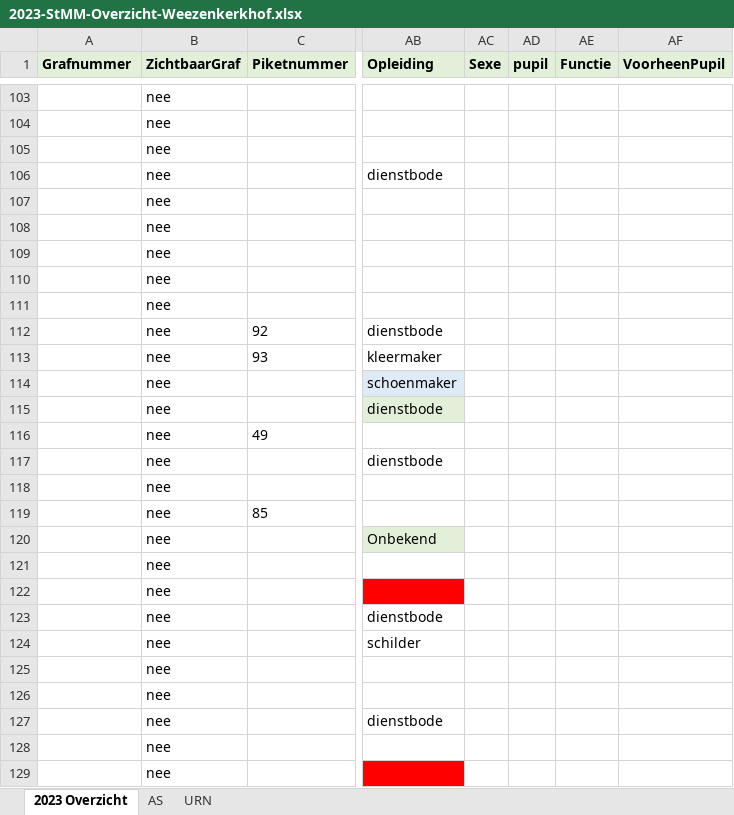
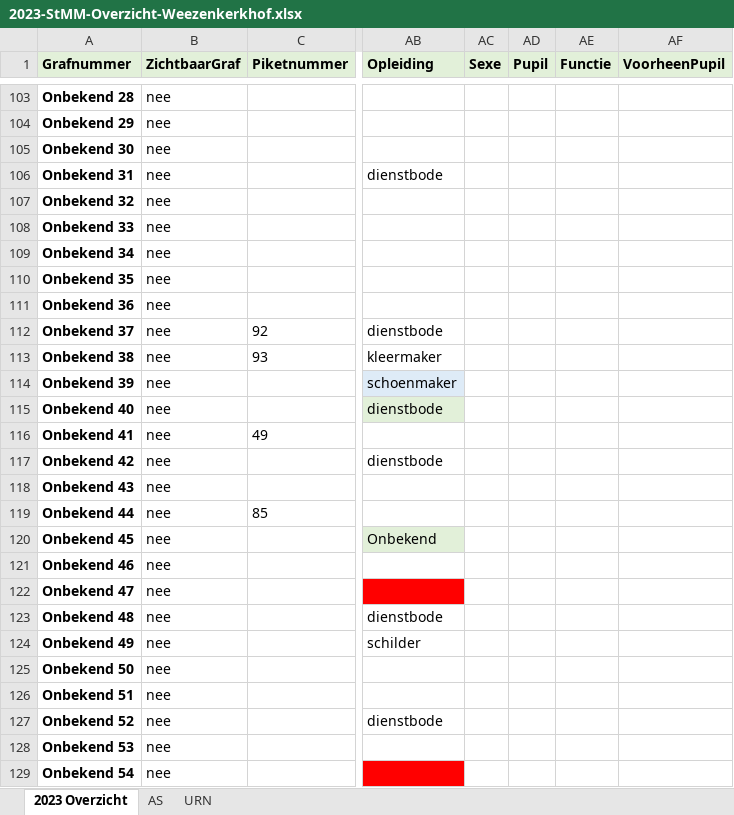
Before and after one commit to zmaji/smart-solutions-memento-mori-back-end, an Excel workbook: app/files/2023-StMM-Overzicht-Weezenkerkhof.xlsx, sheet 2023 Overzicht, drawn as a sheet; only a part is shown, gaps mark what is left out; values as stored, in another font and other column widths than the file's, no borders; the diff covers the shown part only; the diff names each change by its address in the sheet, - before the commit and + after, or states it on an @@ line.

```diff
--- a/app/files/2023-StMM-Overzicht-Weezenkerkhof.xlsx (sheet 2023 Overzicht)
+++ b/app/files/2023-StMM-Overzicht-Weezenkerkhof.xlsx (sheet 2023 Overzicht)
-AD1: pupil
+AD1: Pupil
-A103 (Grafnummer): (empty)
+A103 (Grafnummer): Onbekend 28
-A104 (Grafnummer): (empty)
+A104 (Grafnummer): Onbekend 29
-A105 (Grafnummer): (empty)
+A105 (Grafnummer): Onbekend 30
-A106 (Grafnummer): (empty)
+A106 (Grafnummer): Onbekend 31
-A107 (Grafnummer): (empty)
+A107 (Grafnummer): Onbekend 32
-A108 (Grafnummer): (empty)
+A108 (Grafnummer): Onbekend 33
-A109 (Grafnummer): (empty)
+A109 (Grafnummer): Onbekend 34
-A110 (Grafnummer): (empty)
+A110 (Grafnummer): Onbekend 35
-A111 (Grafnummer): (empty)
+A111 (Grafnummer): Onbekend 36
-A112 (Grafnummer): (empty)
+A112 (Grafnummer): Onbekend 37
-A113 (Grafnummer): (empty)
+A113 (Grafnummer): Onbekend 38
-A114 (Grafnummer): (empty)
+A114 (Grafnummer): Onbekend 39
-A115 (Grafnummer): (empty)
+A115 (Grafnummer): Onbekend 40
-A116 (Grafnummer): (empty)
+A116 (Grafnummer): Onbekend 41
-A117 (Grafnummer): (empty)
+A117 (Grafnummer): Onbekend 42
-A118 (Grafnummer): (empty)
+A118 (Grafnummer): Onbekend 43
-A119 (Grafnummer): (empty)
+A119 (Grafnummer): Onbekend 44
-A120 (Grafnummer): (empty)
+A120 (Grafnummer): Onbekend 45
-A121 (Grafnummer): (empty)
+A121 (Grafnummer): Onbekend 46
-A122 (Grafnummer): (empty)
+A122 (Grafnummer): Onbekend 47
-A123 (Grafnummer): (empty)
+A123 (Grafnummer): Onbekend 48
-A124 (Grafnummer): (empty)
+A124 (Grafnummer): Onbekend 49
-A125 (Grafnummer): (empty)
+A125 (Grafnummer): Onbekend 50
-A126 (Grafnummer): (empty)
+A126 (Grafnummer): Onbekend 51
-A127 (Grafnummer): (empty)
+A127 (Grafnummer): Onbekend 52
-A128 (Grafnummer): (empty)
+A128 (Grafnummer): Onbekend 53
-A129 (Grafnummer): (empty)
+A129 (Grafnummer): Onbekend 54
```
Also changed, not shown: 427 edited cells and cell formats elsewhere in this sheet, 2 other files.
